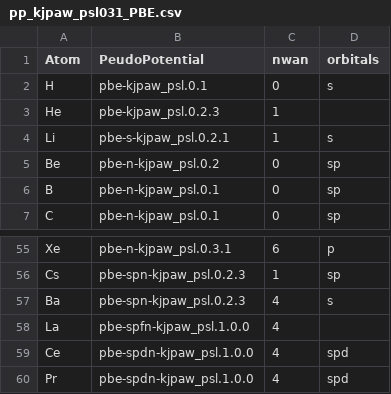
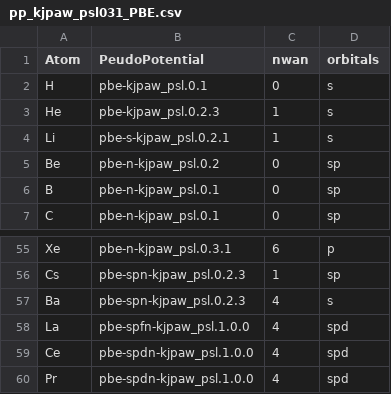
Before and after one commit to by-student-2017/cif2qewan, a CSV file: pp_psl_csv/pp_kjpaw_psl031_PBE.csv, drawn as a sheet; only a part is shown, gaps mark what is left out.

```diff
--- a/pp_psl_csv/pp_kjpaw_psl031_PBE.csv
+++ b/pp_psl_csv/pp_kjpaw_psl031_PBE.csv
@@ -2,3 +2,3 @@ Atom,PeudoPotential,nwan,orbitals
 H,pbe-kjpaw_psl.0.1,0,s
-He,pbe-kjpaw_psl.0.2.3,1,
+He,pbe-kjpaw_psl.0.2.3,1,s
 Li,pbe-s-kjpaw_psl.0.2.1,1,s
@@ -57,3 +57,3 @@ Cs,pbe-spn-kjpaw_psl.0.2.3,1,sp
 Ba,pbe-spn-kjpaw_psl.0.2.3,4,s
-La,pbe-spfn-kjpaw_psl.1.0.0,4,
+La,pbe-spfn-kjpaw_psl.1.0.0,4,spd
 Ce,pbe-spdn-kjpaw_psl.1.0.0,4,spd
```
Also changed, not shown: pp_psl_csv/pp_kjpaw_psl100_LDA.csv, pp_psl_csv/pp_kjpaw_psl100_PBEsol.csv, 18 other files.
